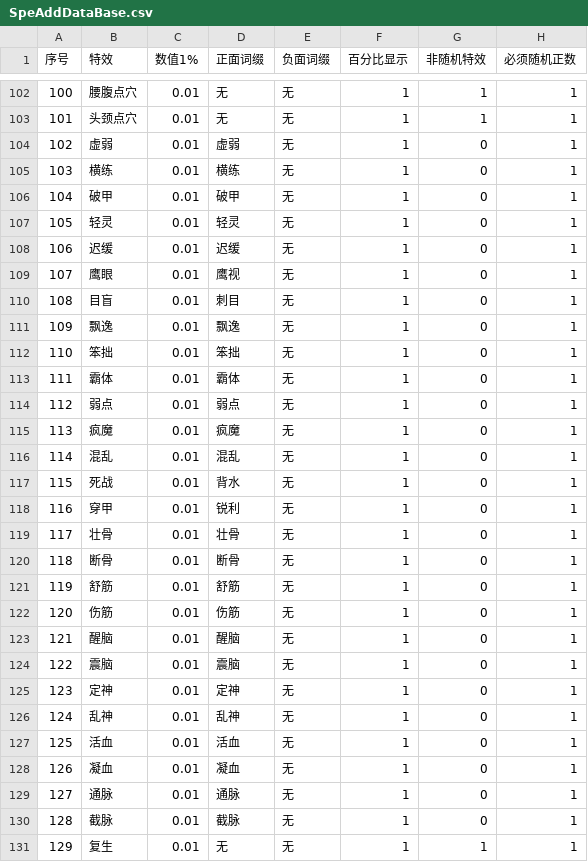
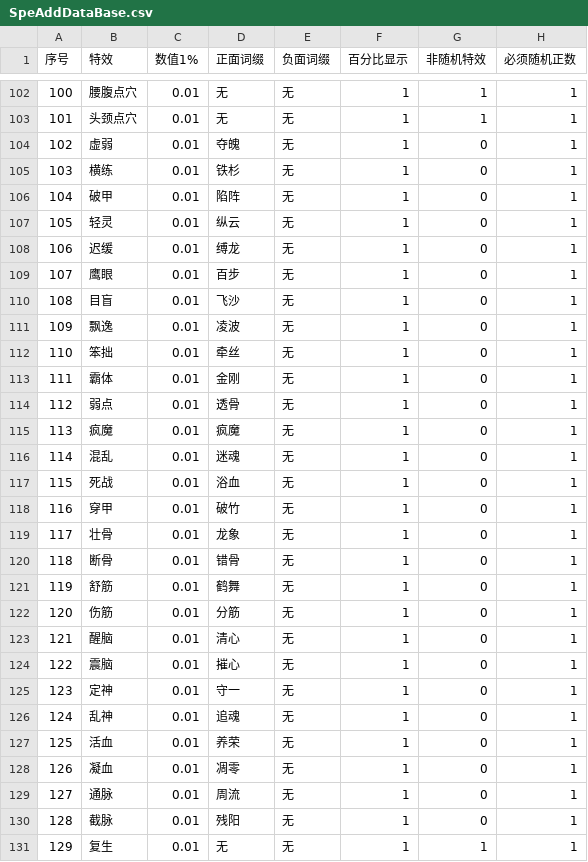
Before and after one commit to joshfreitas1984/DragonHierOverLlm, a CSV file: Files/Raw/Dumped/GameData/SpeAddDataBase.csv, drawn as a sheet; only a part is shown, gaps mark what is left out; the diff covers the shown part only; the diff names each change by its address in the sheet, - before the commit and + after, or states it on an @@ line.

```diff
--- a/Files/Raw/Dumped/GameData/SpeAddDataBase.csv
+++ b/Files/Raw/Dumped/GameData/SpeAddDataBase.csv
-D104 (正面词缀): 虚弱
+D104 (正面词缀): 夺魄
-D105 (正面词缀): 横练
+D105 (正面词缀): 铁杉
-D106 (正面词缀): 破甲
+D106 (正面词缀): 陷阵
-D107 (正面词缀): 轻灵
+D107 (正面词缀): 纵云
-D108 (正面词缀): 迟缓
+D108 (正面词缀): 缚龙
-D109 (正面词缀): 鹰视
+D109 (正面词缀): 百步
-D110 (正面词缀): 刺目
+D110 (正面词缀): 飞沙
-D111 (正面词缀): 飘逸
+D111 (正面词缀): 凌波
-D112 (正面词缀): 笨拙
+D112 (正面词缀): 牵丝
-D113 (正面词缀): 霸体
+D113 (正面词缀): 金刚
-D114 (正面词缀): 弱点
+D114 (正面词缀): 透骨
-D116 (正面词缀): 混乱
+D116 (正面词缀): 迷魂
-D117 (正面词缀): 背水
+D117 (正面词缀): 浴血
-D118 (正面词缀): 锐利
+D118 (正面词缀): 破竹
-D119 (正面词缀): 壮骨
+D119 (正面词缀): 龙象
-D120 (正面词缀): 断骨
+D120 (正面词缀): 错骨
-D121 (正面词缀): 舒筋
+D121 (正面词缀): 鹤舞
-D122 (正面词缀): 伤筋
+D122 (正面词缀): 分筋
-D123 (正面词缀): 醒脑
+D123 (正面词缀): 清心
-D124 (正面词缀): 震脑
+D124 (正面词缀): 摧心
-D125 (正面词缀): 定神
+D125 (正面词缀): 守一
-D126 (正面词缀): 乱神
+D126 (正面词缀): 追魂
-D127 (正面词缀): 活血
+D127 (正面词缀): 养荣
-D128 (正面词缀): 凝血
+D128 (正面词缀): 凋零
-D129 (正面词缀): 通脉
+D129 (正面词缀): 周流
-D130 (正面词缀): 截脉
+D130 (正面词缀): 残阳
```
Also changed, not shown: 105 edited cells elsewhere in this file, Files/Raw/Dumped/GameData/ArmorData.csv, Files/Raw/Dumped/GameData/BuildingData.csv, 16 other files.
